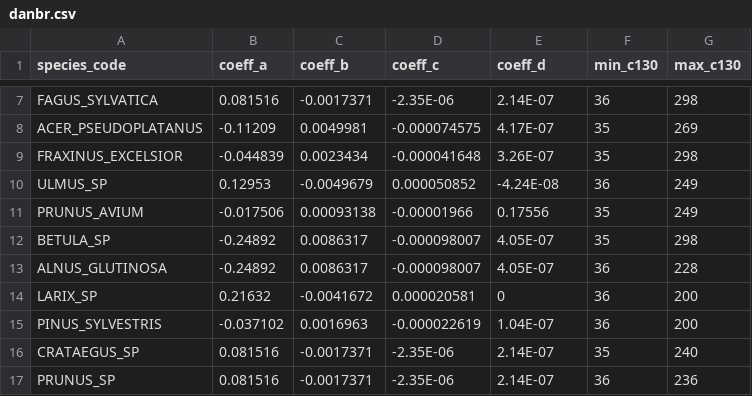
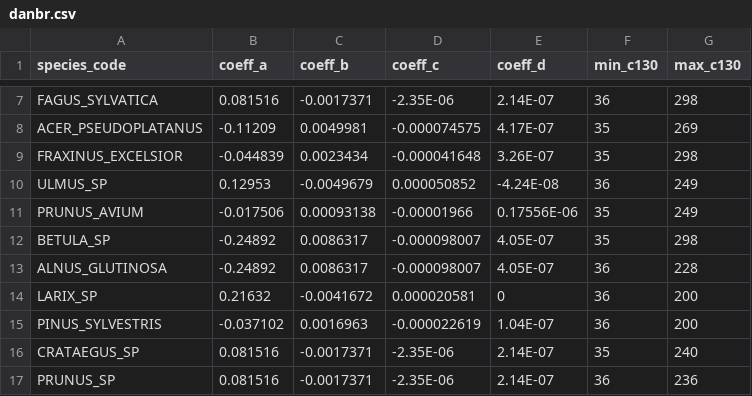
Before and after one commit to GauthierLigot/GCubeR, a CSV file: data-raw/danbr.csv, drawn as a sheet; only a part is shown, gaps mark what is left out.

Commit message:
correct erroneous parameter in danbr (branch volume equation of Dagnelie et al.)

```diff
--- a/data-raw/danbr.csv
+++ b/data-raw/danbr.csv
@@ -10,3 +10,3 @@ FRAXINUS_EXCELSIOR;-0.044839;0.0023434;-0.000041648;3.26E-07;35;298
 ULMUS_SP;0.12953;-0.0049679;0.000050852;-4.24E-08;36;249
-PRUNUS_AVIUM;-0.017506;0.00093138;-0.00001966;0.17556;35;249
+PRUNUS_AVIUM;-0.017506;0.00093138;-0.00001966;0.17556E-06;35;249
 BETULA_SP;-0.24892;0.0086317;-0.000098007;4.05E-07;35;298
```
Also changed, not shown: 2 other files.
